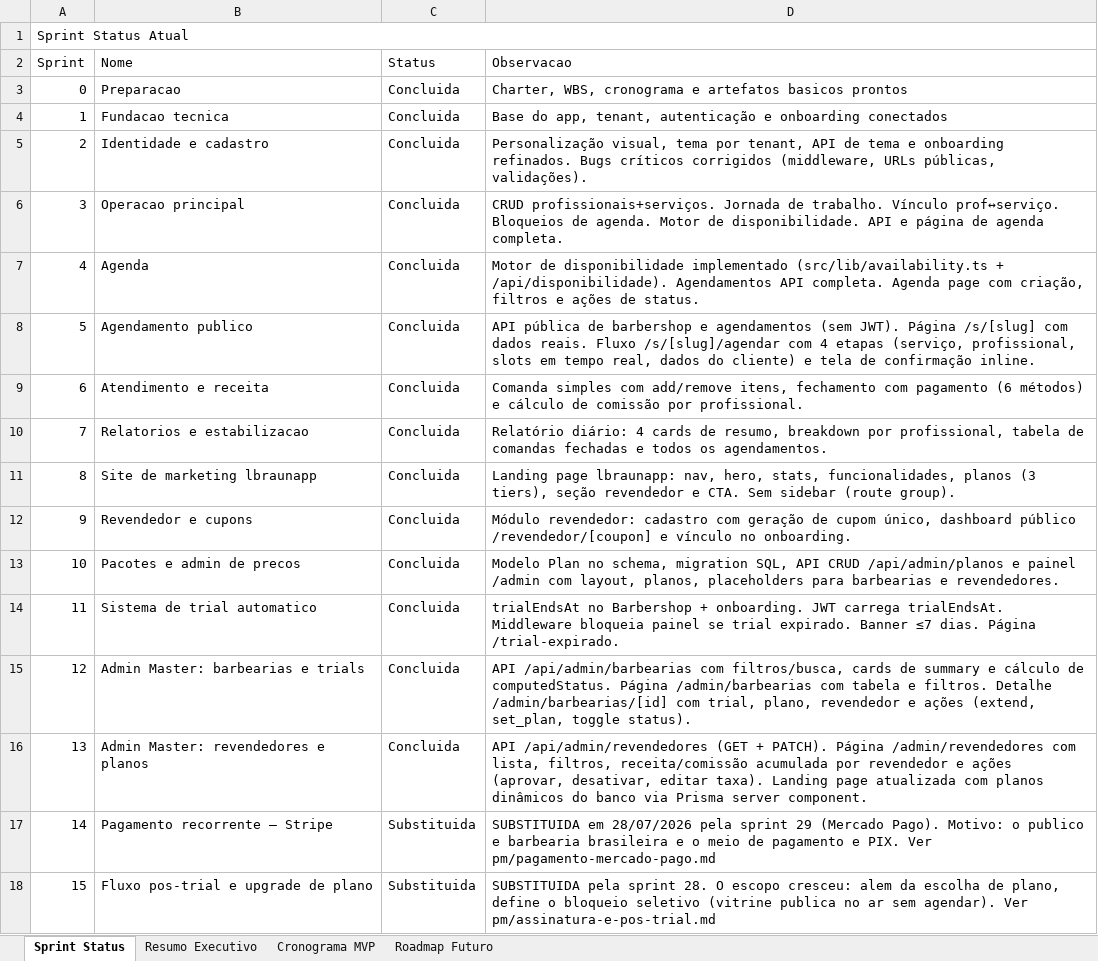
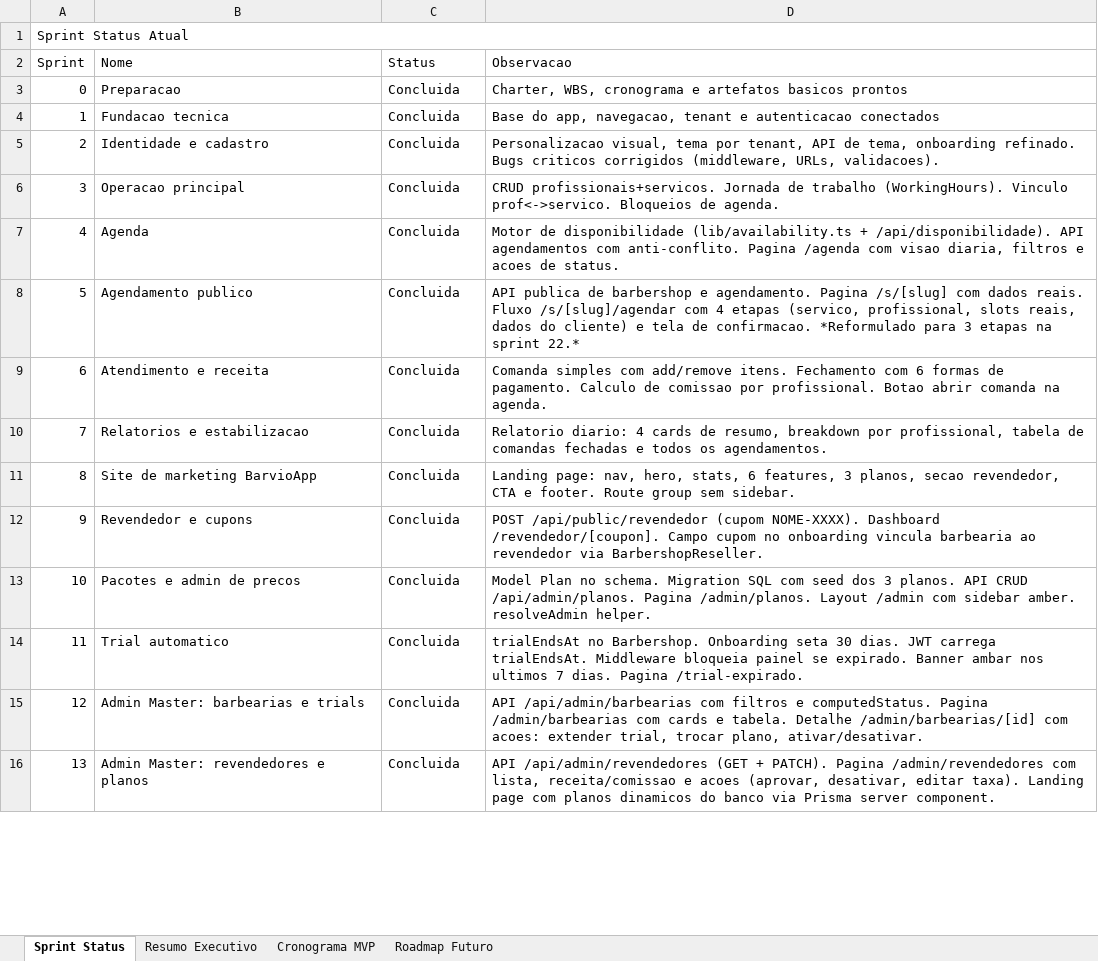
Before and after one commit to lucasfbraun/BarberApp, an Excel workbook: cronograma_desenvolvimento_barbearia.xlsx, sheet Sprint Status, drawn as a sheet; only a part is shown; values as stored, in another font and other column widths than the file's, no cell formats; removed rows and columns are numbered as before the commit, all else as after; the diff covers the shown part only; the diff names each change by its address in the sheet, - before the commit and + after, or states it on an @@ line.

```diff
--- a/cronograma_desenvolvimento_barbearia.xlsx (sheet Sprint Status)
+++ b/cronograma_desenvolvimento_barbearia.xlsx (sheet Sprint Status)
-D4 (Observacao): …do app, tenant, autenticação e onboarding conectados
+D4 (Observacao): …do app, navegacao, tenant e autenticacao conectados
-D5 (Observacao): Personalização visual, tema por tenant, API de tema e onboarding refinados. Bugs críticos corrigidos (middleware, URLs públicas, validações).
+D5 (Observacao): Personalizacao visual, tema por tenant, API de tema, onboarding refinado. Bugs criticos corrigidos (middleware, URLs, validacoes).
-D6 (Observacao): CRUD profissionais+serviços. Jornada de trabalho. Vínculo prof↔serviço. Bloqueios de agenda. Motor de disponibilidade. API e página de agenda completa.
+D6 (Observacao): CRUD profissionais+servicos. Jornada de trabalho (WorkingHours). Vinculo prof<->servico. Bloqueios de agenda.
-D7 (Observacao): …de disponibilidade implementado (src/lib/availability.ts + /api/disponibilidade). Agendamentos API completa. Agenda page com criação, filtros e ações de status.
+D7 (Observacao): …de disponibilidade (lib/availability.ts + /api/disponibilidade). API agendamentos com anti-conflito. Pagina /agenda com visao diaria, filtros e acoes de status.
-D8 (Observacao): API pública de barbershop e agendamentos (sem JWT). Página /s/[slug] com dados reais. Fluxo /s/[slug]/agendar com 4 etapas (serviço, profissional, slots em tempo real, dados do cliente) e tela de confirmação inline.
+D8 (Observacao): API publica de barbershop e agendamento. Pagina /s/[slug] com dados reais. Fluxo /s/[slug]/agendar com 4 etapas (servico, profissional, slots reais, dados do cliente) e tela de confirmacao. *Reformulado para 3 etapas na sprint 22.*
-D9 (Observacao): …com add/remove itens, fechamento com pagamento (6 métodos) e cálculo de comissão por profissional.
+D9 (Observacao): …com add/remove itens. Fechamento com 6 formas de pagamento. Calculo de comissao por profissional. Botao abrir comanda na agenda.
-D10 (Observacao): Relatório diário: 4 cards…
+D10 (Observacao): Relatorio diario: 4 cards…
-B11 (Nome): Site de marketing lbraunapp
+B11 (Nome): Site de marketing BarvioApp
-D11 (Observacao): Landing page lbraunapp: nav, hero, stats, funcionalidades, planos (3 tiers), seção revendedor e CTA. Sem sidebar (route group).
+D11 (Observacao): Landing page: nav, hero, stats, 6 features, 3 planos, secao revendedor, CTA e footer. Route group sem sidebar.
-D12 (Observacao): Módulo revendedor: cadastro com geração de cupom único, dashboard público /revendedor/[coupon] e vínculo no onboarding.
+D12 (Observacao): POST /api/public/revendedor (cupom NOME-XXXX). Dashboard /revendedor/[coupon]. Campo cupom no onboarding vincula barbearia ao revendedor via BarbershopReseller.
-D13 (Observacao): Modelo Plan no schema, migration SQL, API CRUD /api/admin/planos e painel /admin com layout, planos, placeholders para barbearias e revendedores.
+D13 (Observacao): Model Plan no schema. Migration SQL com seed dos 3 planos. API CRUD /api/admin/planos. Pagina /admin/planos. Layout /admin com sidebar amber. resolveAdmin helper.
-B14 (Nome): Sistema de trial automatico
+B14 (Nome): Trial automatico
-D14 (Observacao): trialEndsAt no Barbershop + onboarding. JWT carrega trialEndsAt. Middleware bloqueia painel se trial expirado. Banner ≤7 dias. Página /trial-expirado.
+D14 (Observacao): trialEndsAt no Barbershop. Onboarding seta 30 dias. JWT carrega trialEndsAt. Middleware bloqueia painel se expirado. Banner ambar nos ultimos 7 dias. Pagina /trial-expirado.
-D15 (Observacao): …/api/admin/barbearias com filtros/busca, cards de summary e cálculo de computedStatus. Página /admin/barbearias com tabela e filtros. Detalhe /admin/barbearias/[id] com trial, plano, revendedor e ações (extend, set_plan, toggle status).
+D15 (Observacao): …/api/admin/barbearias com filtros e computedStatus. Pagina /admin/barbearias com cards e tabela. Detalhe /admin/barbearias/[id] com acoes: extender trial, trocar plano, ativar/desativar.
-D16 (Observacao): …+ PATCH). Página /admin/revendedores com lista, filtros, receita/comissão acumulada por revendedor e ações (aprovar, desativar, editar taxa). Landing page atualizada com planos dinâmicos do banco…
+D16 (Observacao): …+ PATCH). Pagina /admin/revendedores com lista, receita/comissao e acoes (aprovar, desativar, editar taxa). Landing page com planos dinamicos do banco…
-row 17: 14 | Pagamento recorrente — Stripe | Substituida | SUBSTITUIDA em 28/07/2026 pela sprint 29 (Mercado Pago). Motivo: o publico e barbearia brasileira e o meio de pagamento e PIX. Ver pm/pagamento-mercado-pago.md
-row 18: 15 | Fluxo pos-trial e upgrade de plano | Substituida | SUBSTITUIDA pela sprint 28. O escopo cresceu: alem da escolha de plano, define o bloqueio seletivo (vitrine publica no ar sem agendar). Ver pm/assinatura-e-pos-trial.md
```
Also changed, not shown: 15 added rows, 1 removed row, 7 edited cells and merged cells elsewhere in this sheet, sheet Cronograma MVP, sheet Roadmap Futuro, sheet Resumo Executivo, cell formats, 3 other files.
